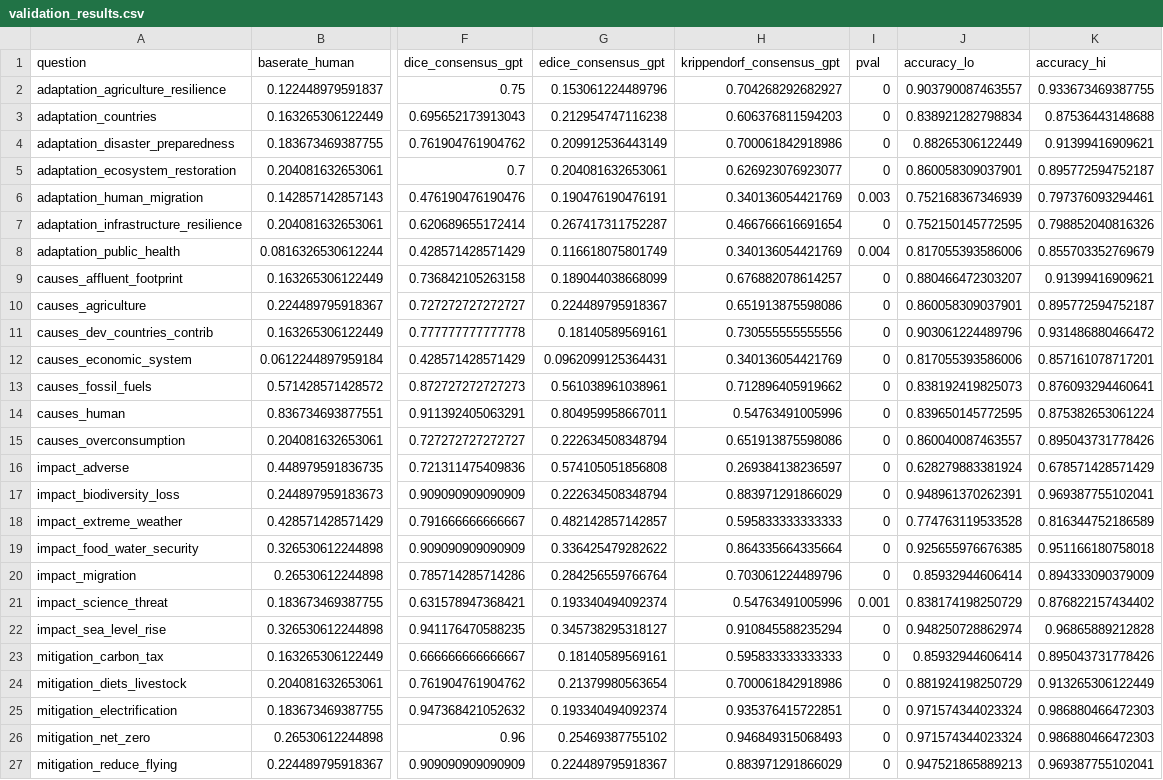
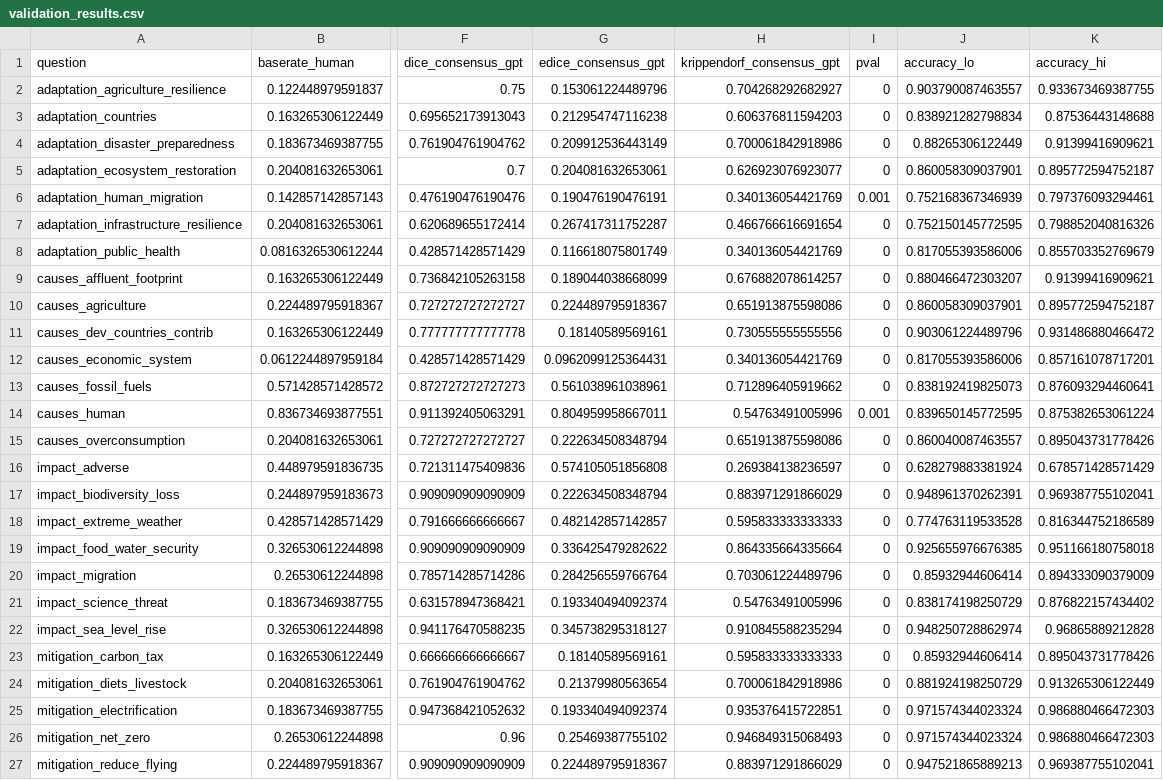
Before and after one commit to jmbh/ClimateCoverageTheGuardian, a CSV file: Files/validation_results.csv, drawn as a sheet; only a part is shown, gaps mark what is left out; the diff names each change by its address in the sheet, - before the commit and + after, or states it on an @@ line.

```diff
--- a/Files/validation_results.csv
+++ b/Files/validation_results.csv
-I6 (pval): 0.003
+I6 (pval): 0.001
-I8 (pval): 0.004
+I8 (pval): 0
-I14 (pval): 0
+I14 (pval): 0.001
-I21 (pval): 0.001
+I21 (pval): 0
```
Also changed, not shown: 7 other files.
